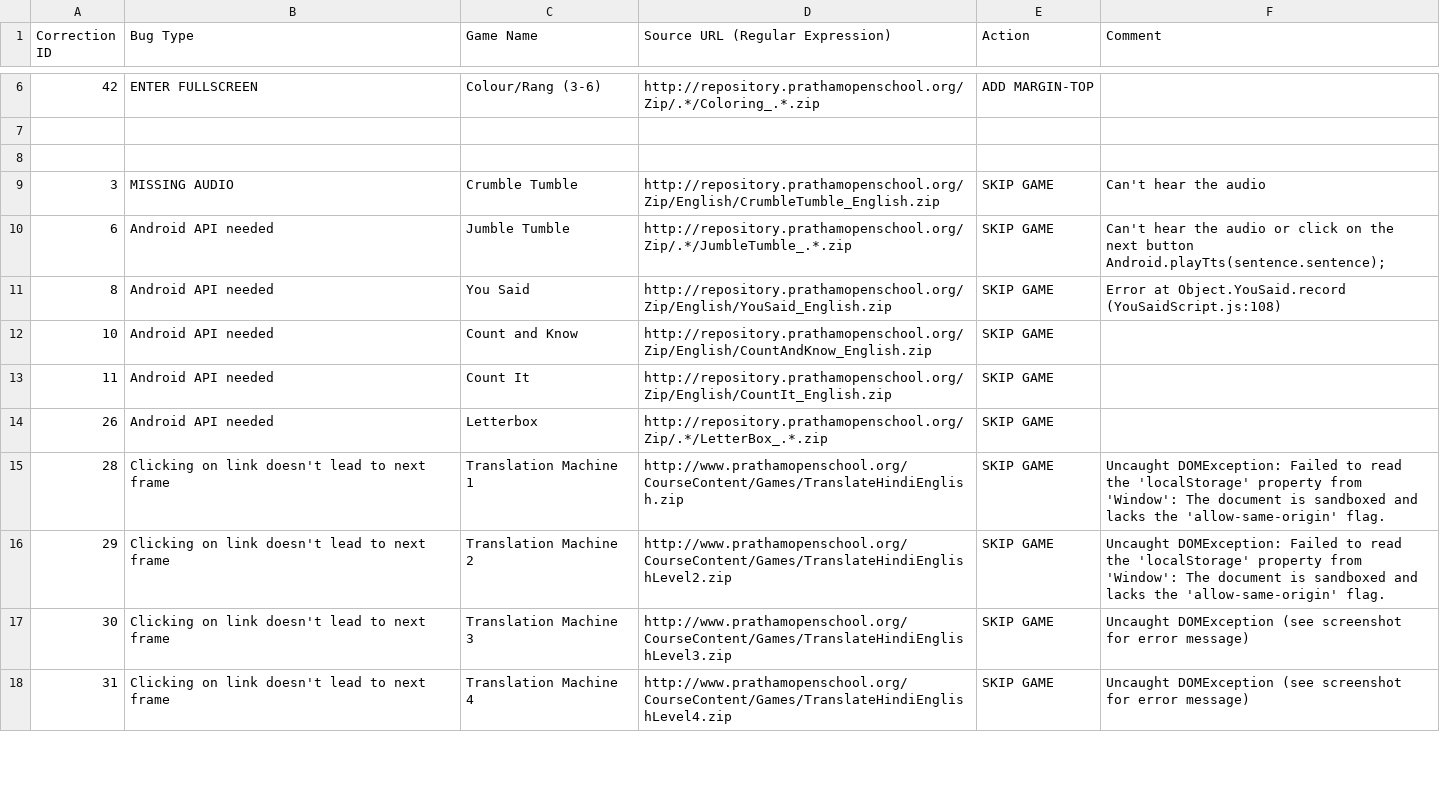
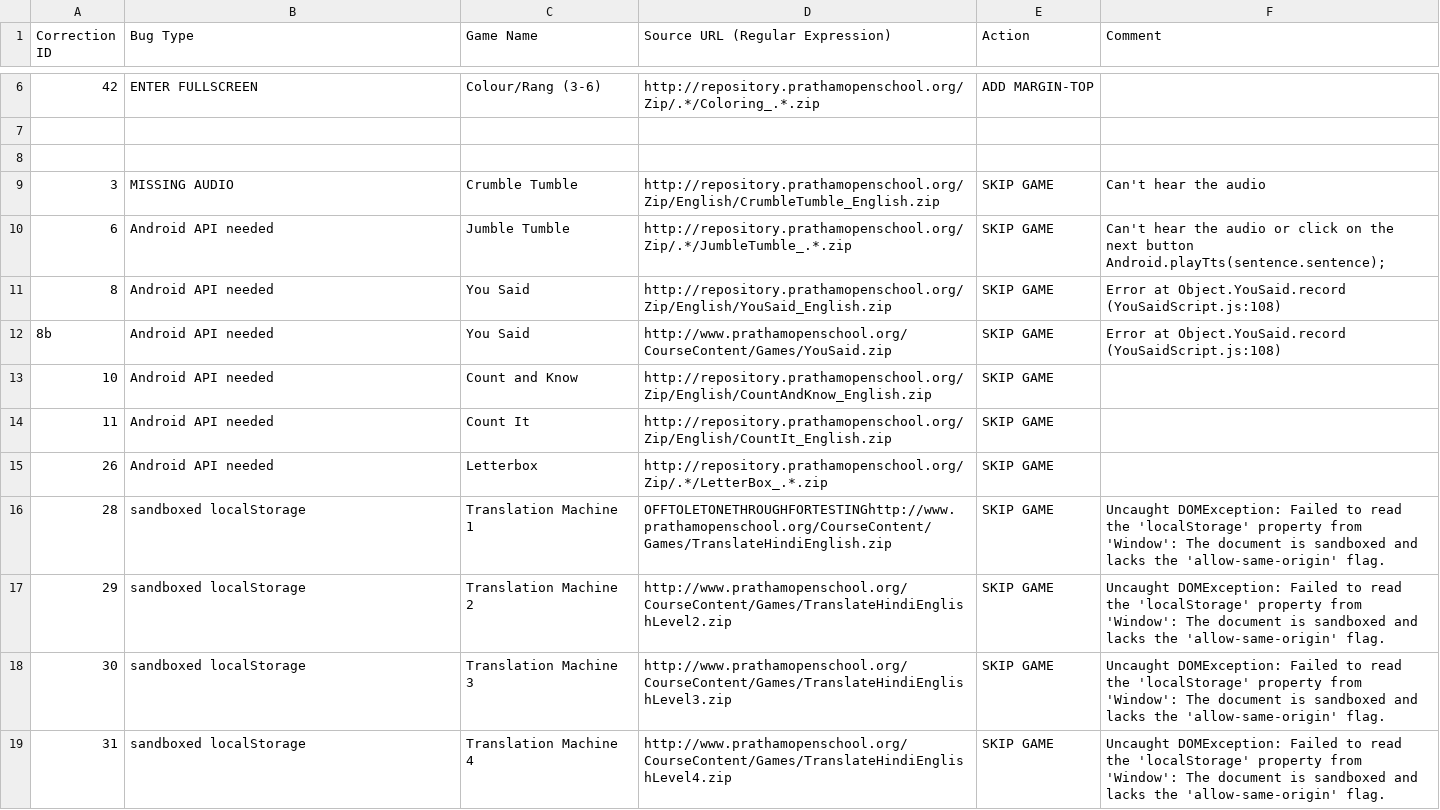
Before and after one commit to rtibblesbot/kolibri-library, a CSV file: pradigi/chefdata/vader/trees/pradigi_corrections.csv, drawn as a sheet; only a part is shown, gaps mark what is left out; the diff covers the shown part only.

Commit message:
save trees from last successful run

```diff
--- a/pradigi/chefdata/vader/trees/pradigi_corrections.csv
+++ b/pradigi/chefdata/vader/trees/pradigi_corrections.csv
@@ -11,2 +11,3 @@ Correction ID,Bug Type,Game Name,Source URL (Regular Expression),Action,Comment
 8,Android API needed,You Said,http://repository.prathamopenschool.org/Zip/English/YouSaid_English.zip,SKIP GAME,Error at Object.YouSaid.record (YouSaidScript.js:108)
+8b,Android API needed,You Said,http://www.prathamopenschool.org/CourseContent/Games/YouSaid.zip,SKIP GAME,Error at Object.YouSaid.record (YouSaidScript.js:108)
 10,Android API needed,Count and Know,http://repository.prathamopenschool.org/Zip/English/CountAndKnow_English.zip,SKIP GAME,
@@ -14,5 +15,5 @@ Correction ID,Bug Type,Game Name,Source URL (Regular Expression),Action,Comment
 26,Android API needed,Letterbox,http://repository.prathamopenschool.org/Zip/.*/LetterBox_.*.zip,SKIP GAME,
-28,Clicking on link doesn't lead to next frame,Translation Machine 1,http://www.prathamopenschool.org/CourseContent/Games/TranslateHindiEnglish.zip,SKIP GAME,Uncaught DOMException: Failed to read the 'localStorage' property from 'Window': The document is sandboxed and lacks the 'allow-same-origin' flag.
-29,Clicking on link doesn't lead to next frame,Translation Machine 2,http://www.prathamopenschool.org/CourseContent/Games/TranslateHindiEnglishLevel2.zip,SKIP GAME,Uncaught DOMException: Failed to read the 'localStorage' property from 'Window': The document is sandboxed and lacks the 'allow-same-origin' flag.
-30,Clicking on link doesn't lead to next frame,Translation Machine 3,http://www.prathamopenschool.org/CourseContent/Games/TranslateHindiEnglishLevel3.zip,SKIP GAME,Uncaught DOMException (see screenshot for error message)
-31,Clicking on link doesn't lead to next frame,Translation Machine 4,http://www.prathamopenschool.org/CourseContent/Games/TranslateHindiEnglishLevel4.zip,SKIP GAME,Uncaught DOMException (see screenshot for error message)
+28,sandboxed localStorage,Translation Machine 1,OFFTOLETONETHROUGHFORTESTINGhttp://www.prathamopenschool.org/CourseContent/Games/TranslateHindiEnglish.zip,SKIP GAME,Uncaught DOMException: Failed to read the 'localStorage' property from 'Window': The document is sandboxed and lacks the 'allow-same-origin' flag.
+29,sandboxed localStorage,Translation Machine 2,http://www.prathamopenschool.org/CourseContent/Games/TranslateHindiEnglishLevel2.zip,SKIP GAME,Uncaught DOMException: Failed to read the 'localStorage' property from 'Window': The document is sandboxed and lacks the 'allow-same-origin' flag.
+30,sandboxed localStorage,Translation Machine 3,http://www.prathamopenschool.org/CourseContent/Games/TranslateHindiEnglishLevel3.zip,SKIP GAME,Uncaught DOMException: Failed to read the 'localStorage' property from 'Window': The document is sandboxed and lacks the 'allow-same-origin' flag.
+31,sandboxed localStorage,Translation Machine 4,http://www.prathamopenschool.org/CourseContent/Games/TranslateHindiEnglishLevel4.zip,SKIP GAME,Uncaught DOMException: Failed to read the 'localStorage' property from 'Window': The document is sandboxed and lacks the 'allow-same-origin' flag.
```
Also changed, not shown: 4 added rows and 3 edited cells elsewhere in this file, pradigi/chefdata/vader/trees/pradigi_structure.csv, 5 other files.
